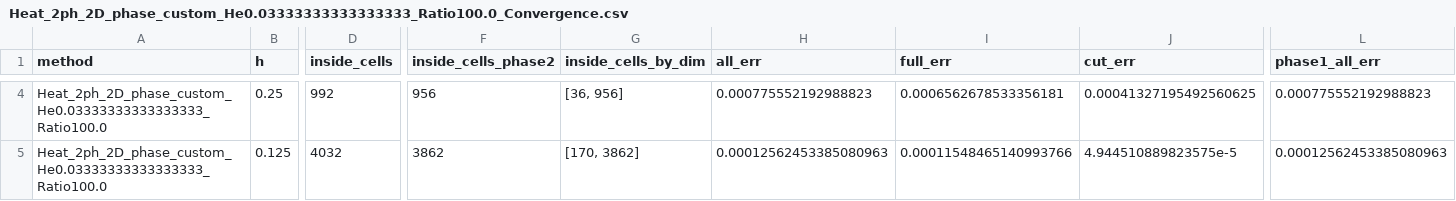
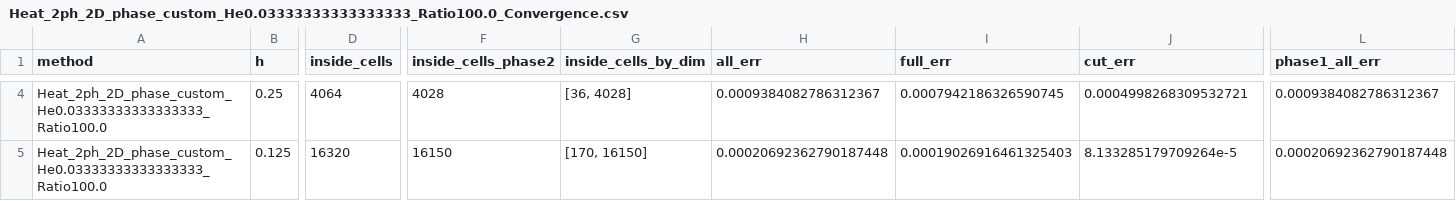
Before and after one commit to PenguinxCutCell/BenchPhaseFlow.jl, a CSV file: results/scalar/diphasic/extreme_regimes/Heat_2ph_2D_phase_custom_He0.03333333333333333_Ratio100.0_Convergence.csv, drawn as a sheet; only a part is shown, gaps mark what is left out; the diff covers the shown part only; the diff names each change by its address in the sheet, - before the commit and + after, or states it on an @@ line.

Commit message:
Update convergence data for 2D diphasic heat phase benchmark; refine results and improve data presentation

```diff
--- a/results/scalar/diphasic/extreme_regimes/Heat_2ph_2D_phase_custom_He0.03333333333333333_Ratio100.0_Convergence.csv
+++ b/results/scalar/diphasic/extreme_regimes/Heat_2ph_2D_phase_custom_He0.03333333333333333_Ratio100.0_Convergence.csv
-D4 (inside_cells): 992
+D4 (inside_cells): 4064
-F4 (inside_cells_phase2): 956
+F4 (inside_cells_phase2): 4028
-G4 (inside_cells_by_dim): [36, 956]
+G4 (inside_cells_by_dim): [36, 4028]
-H4 (all_err): 0.000775552192988823
+H4 (all_err): 0.0009384082786312367
-I4 (full_err): 0.0006562678533356181
+I4 (full_err): 0.0007942186326590745
-J4 (cut_err): 0.00041327195492560625
+J4 (cut_err): 0.0004998268309532721
-L4 (phase1_all_err): 0.000775552192988823
+L4 (phase1_all_err): 0.0009384082786312367
-D5 (inside_cells): 4032
+D5 (inside_cells): 16320
-F5 (inside_cells_phase2): 3862
+F5 (inside_cells_phase2): 16150
-G5 (inside_cells_by_dim): [170, 3862]
+G5 (inside_cells_by_dim): [170, 16150]
-H5 (all_err): 0.00012562453385080963
+H5 (all_err): 0.00020692362790187448
-I5 (full_err): 0.00011548465140993766
+I5 (full_err): 0.00019026916461325403
-J5 (cut_err): 4.944510889823575e-5
+J5 (cut_err): 8.133285179709264e-5
-L5 (phase1_all_err): 0.00012562453385080963
+L5 (phase1_all_err): 0.00020692362790187448
```
Also changed, not shown: 1 removed row and 73 edited cells elsewhere in this file, 1 other file.
